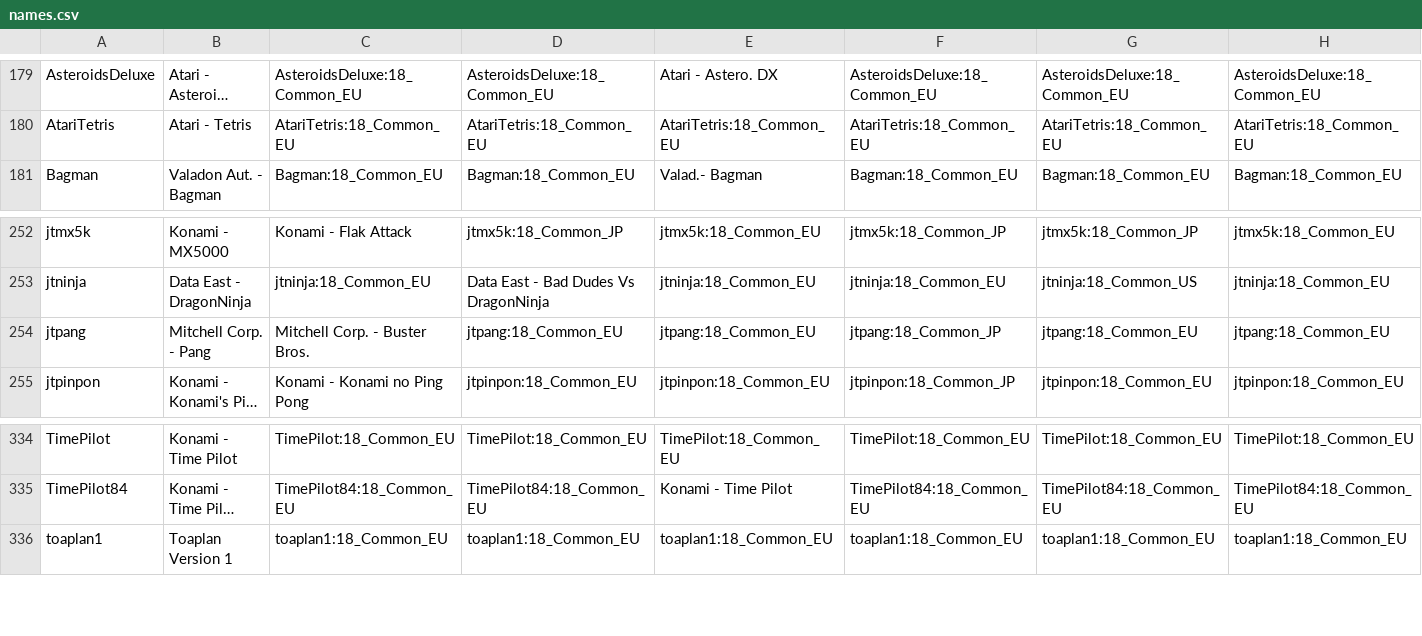
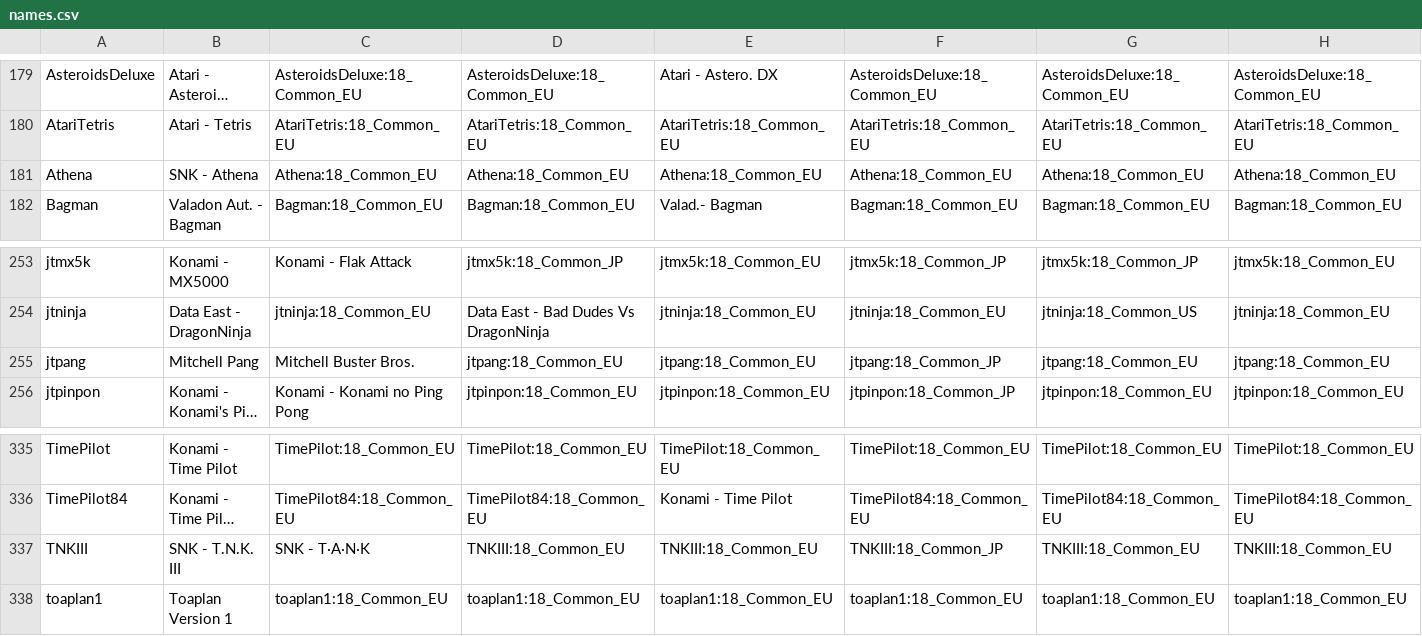
Before and after one commit to ThreepwoodLeBrush/Names_MiSTer, a CSV file: names.csv, drawn as a sheet; only a part is shown, gaps mark what is left out; long unchanged cells end in …; addresses are those after the commit; rows hold the shown columns only; the diff names each change by its address in the sheet, - before the commit and + after, or states it on an @@ line.

Commit message:
Update names.csv

```diff
--- a/names.csv
+++ b/names.csv
+row 181: Athena | SNK - Athena | Athena:18_Common_EU | Athena:18_Common_EU | Athena:18_Common_EU | Athena:18_Common_EU | Athena:18_Common_EU | Athena:18_Common_EU
-B255: Mitchell Corp. - Pang
+B255: Mitchell Pang
-C255: Mitchell Corp. - Buster Bros.
+C255: Mitchell Buster Bros.
+row 337: TNKIII | SNK - T.N.K. III | SNK - T·A·N·K | TNKIII:18_Common_EU | TNKIII:18_Common_EU | TNKIII:18_Common_JP | TNKIII:18_Common_EU | TNKIII:18_Common_EU
```
